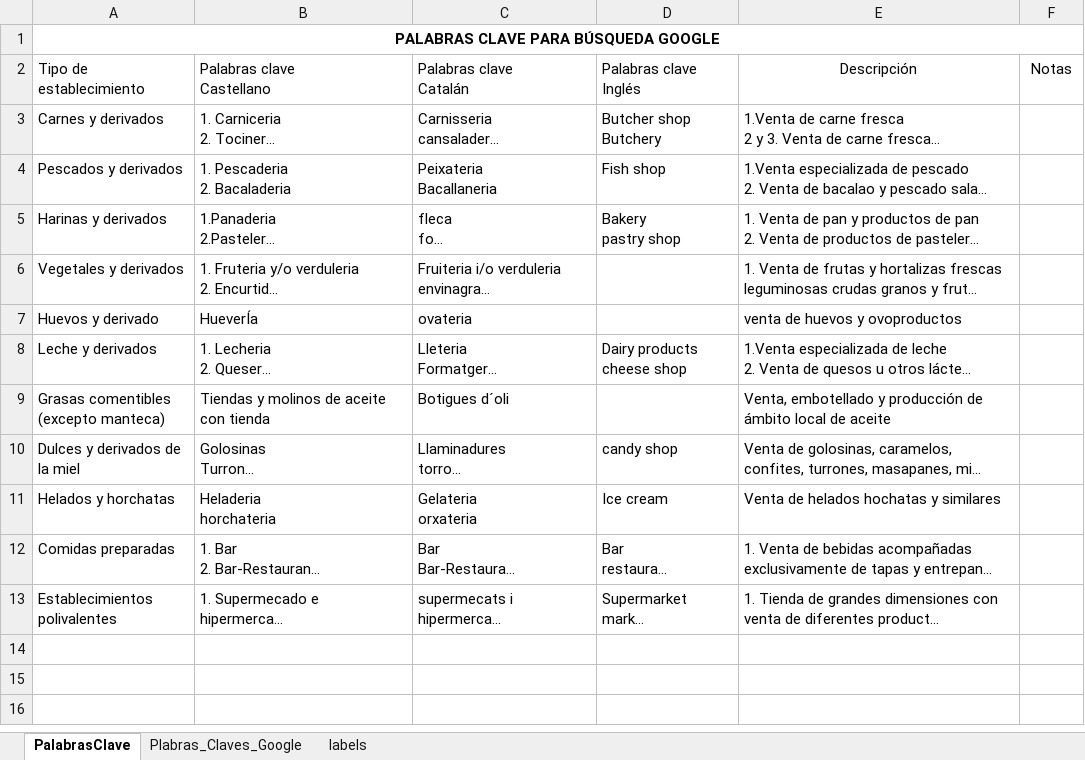
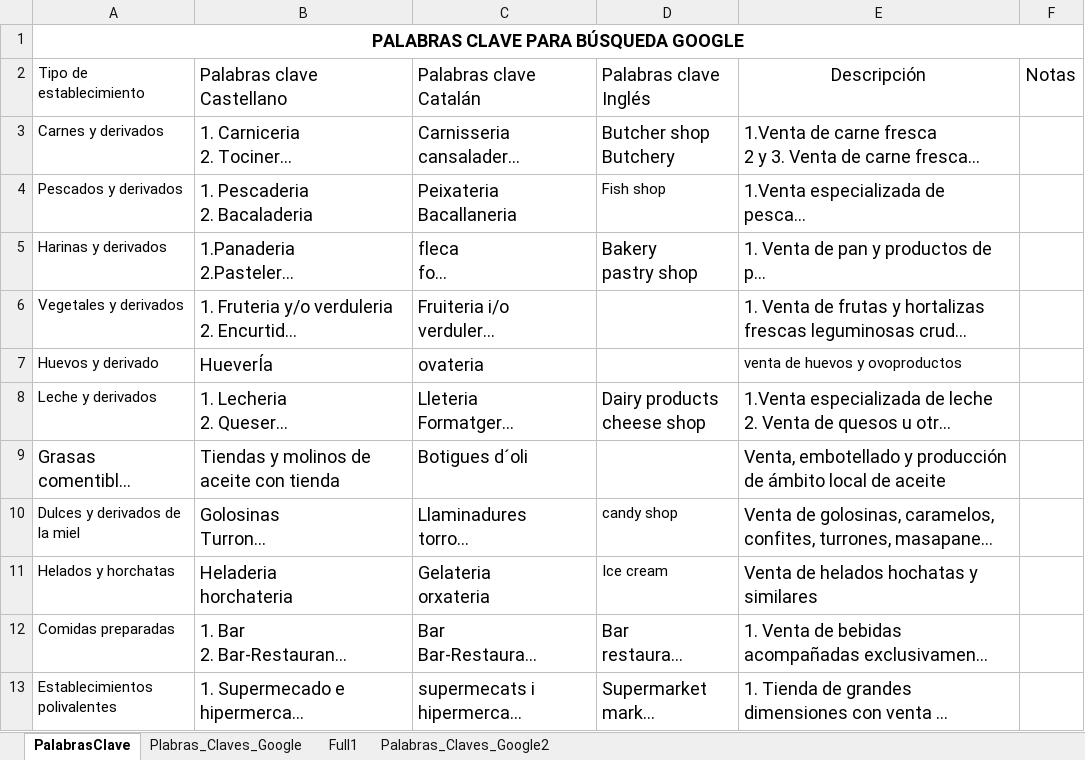
Before and after one commit to andreufarran/Facilities-List-Coder, an Excel workbook: 01_DataBase_Georeferencion/Palabras_clave_v0_120917.xlsx, sheet PalabrasClave, drawn as a sheet; long unchanged cells end in …; values as stored, in another font and other column widths than the file's, no borders; the diff names each change by its address in the sheet, - before the commit and + after, or states it on an @@ line.

```diff
--- a/01_DataBase_Georeferencion/Palabras_clave_v0_120917.xlsx (sheet PalabrasClave)
+++ b/01_DataBase_Georeferencion/Palabras_clave_v0_120917.xlsx (sheet PalabrasClave)
-sheet tab: labels
+sheet tab: Full1
+sheet tab: Palabras_Claves_Google2
@@ A1 text size: larger @@
@@ B2:F2 text size: larger @@
@@ B3:E3 text size: larger @@
@@ B4:C4 text size: larger @@
@@ E4 text size: larger @@
@@ B5:E5 text size: larger @@
@@ B6:C7 text size: larger @@
@@ E6 text size: larger @@
@@ B8:E8 text size: larger @@
@@ A9:C9 text size: larger @@
@@ E9:E11 text size: larger @@
@@ B10:C11 text size: larger @@
@@ B12:E13 text size: larger @@
```
Also changed, not shown: sheet Plabras_Claves_Google.
